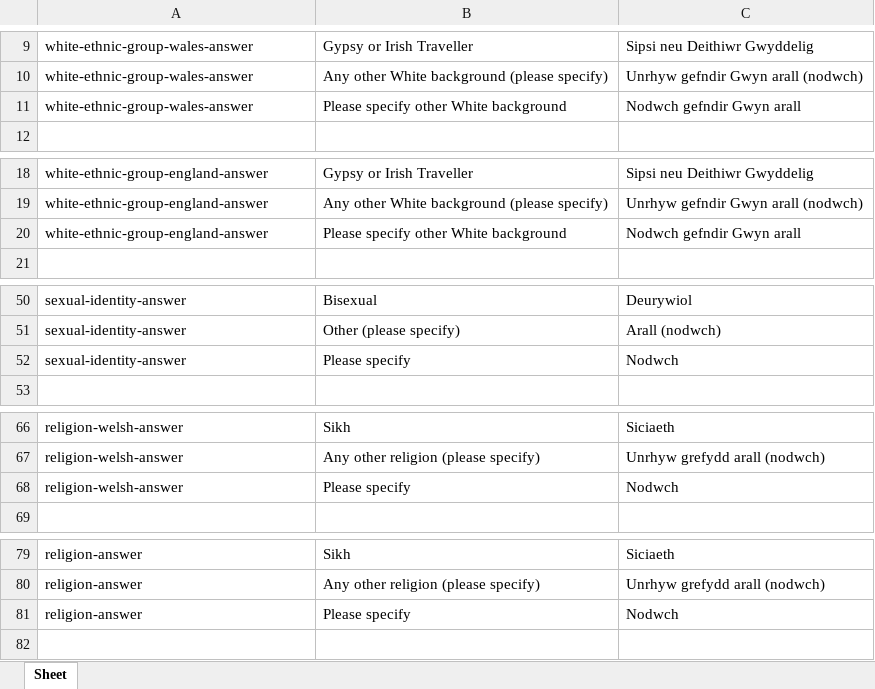
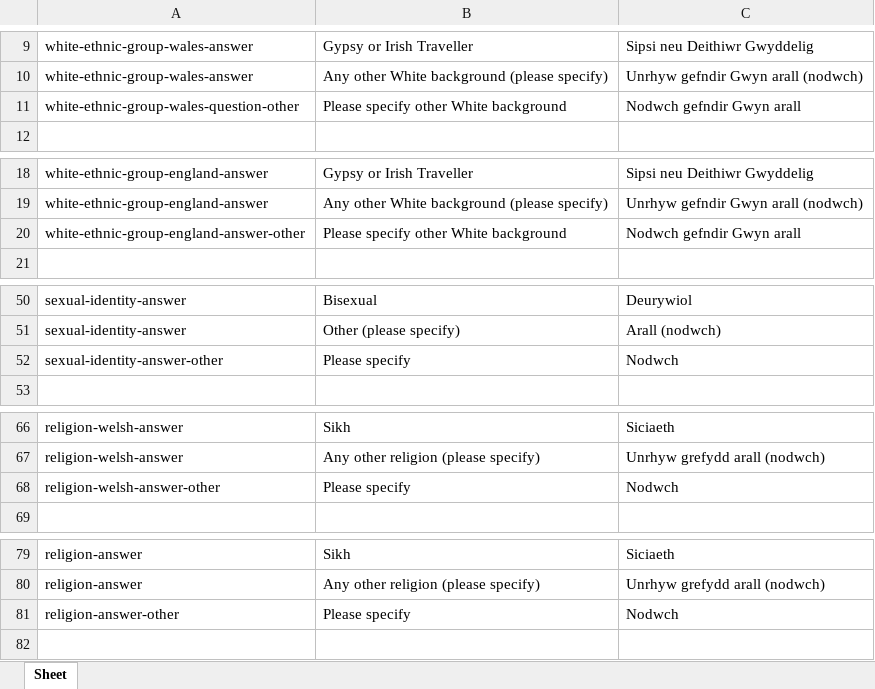
Before and after one commit to ONSdigital/eq-translations, an Excel workbook: translations/census_individual_translate_cy.xlsx, sheet Sheet, drawn as a sheet; only a part is shown, gaps mark what is left out; values as stored, in another font and other column widths than the file's, no borders; charts and pictures not drawn; the diff covers the shown part only; the diff names each change by its address in the sheet, - before the commit and + after, or states it on an @@ line.

```diff
--- a/translations/census_individual_translate_cy.xlsx (sheet Sheet)
+++ b/translations/census_individual_translate_cy.xlsx (sheet Sheet)
-A11: white-ethnic-group-wales-answer
+A11: white-ethnic-group-wales-question-other
-A20: white-ethnic-group-england-answer
+A20: white-ethnic-group-england-answer-other
-A52: sexual-identity-answer
+A52: sexual-identity-answer-other
-A68: religion-welsh-answer
+A68: religion-welsh-answer-other
-A81: religion-answer
+A81: religion-answer-other
```
Also changed, not shown: 13 edited cells elsewhere in this sheet, charts or pictures, translations/census_household_translate_cy.xlsx, 2 other files.
